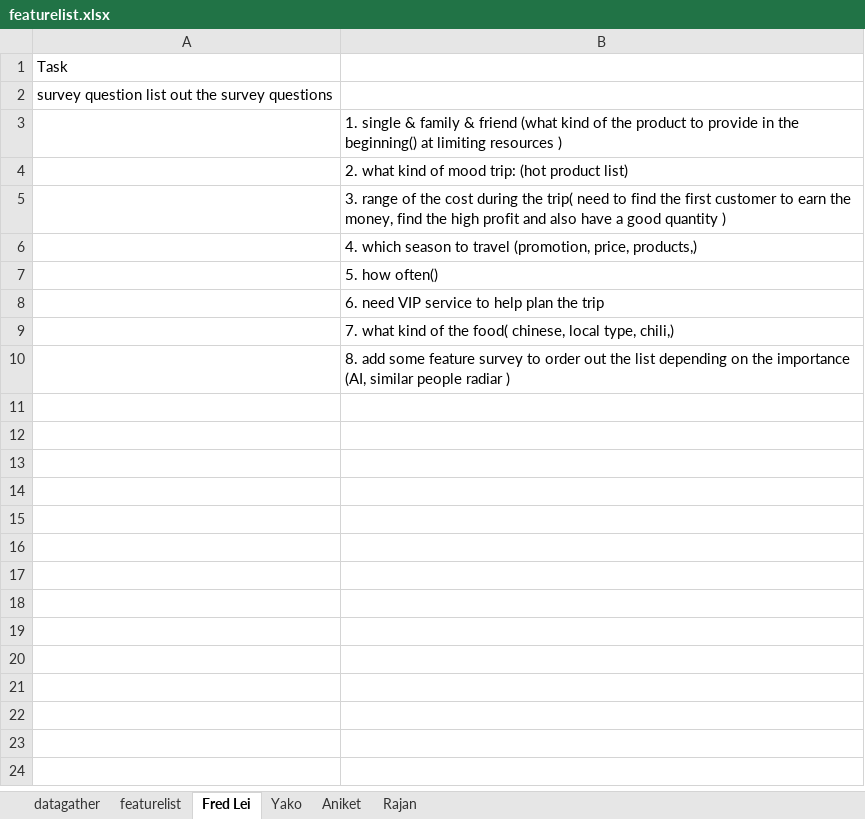
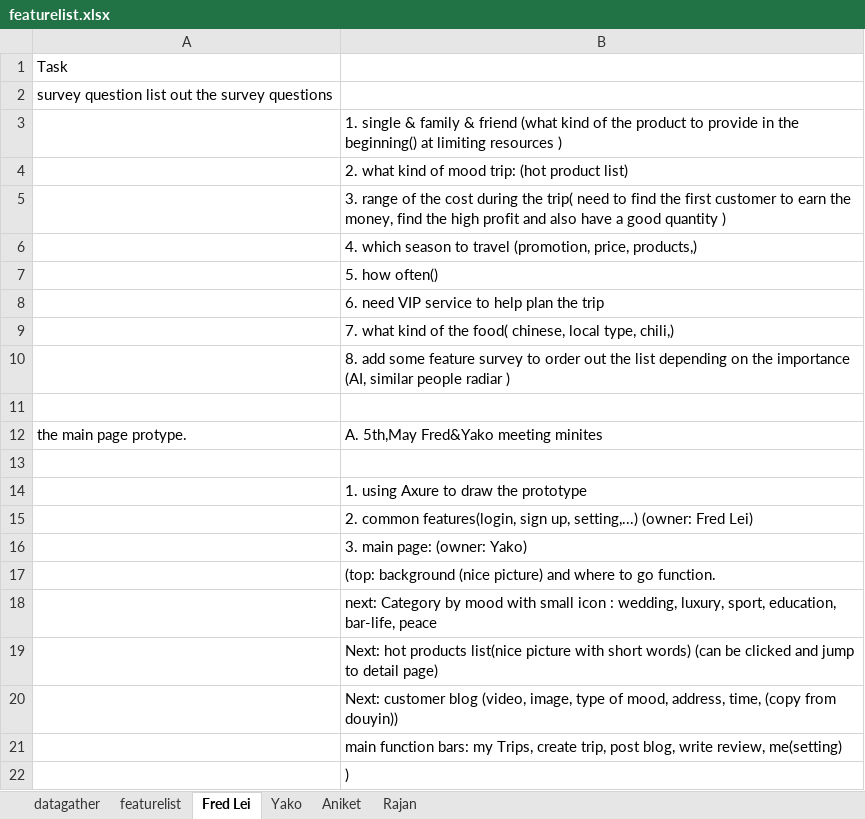
Before and after one commit to RajanKaur/UIassignment3, an Excel workbook: featurelist.xlsx, sheet Fred Lei, drawn as a sheet; values as stored, in another font and other column widths than the file's, no borders; the diff names each change by its address in the sheet, - before the commit and + after, or states it on an @@ line.

Commit message:
add the summary for yako axure 8

```diff
--- a/featurelist.xlsx (sheet Fred Lei)
+++ b/featurelist.xlsx (sheet Fred Lei)
+row 11: (empty)
+row 12: the main page protype. | A. 5th,May Fred&Yako meeting minites
+row 13: (empty)
+row 14:  | 1. using Axure to draw the prototype
+row 15:  | 2. common features(login, sign up, setting,...) (owner: Fred Lei)
+row 16:  | 3. main page: (owner: Yako)
+row 17:  | (top: background (nice picture) and where to go function.
+row 18:  | next: Category by mood with small icon : wedding, luxury, sport, education, bar-life, peace
+row 19:  | Next: hot products list(nice picture with short words) (can be clicked and jump to detail page)
+row 20:  | Next: customer blog (video, image, type of mood, address, time, (copy from douyin))
+row 21:  | main function bars: my Trips, create trip, post blog, write review, me(setting)
+row 22:  | )
```
